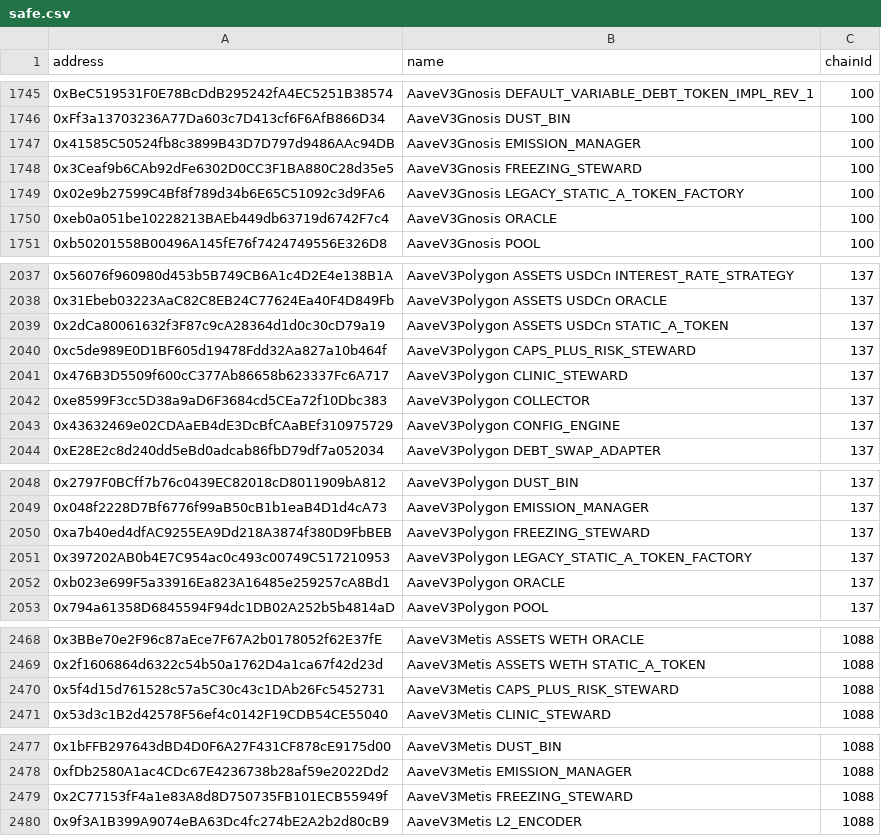
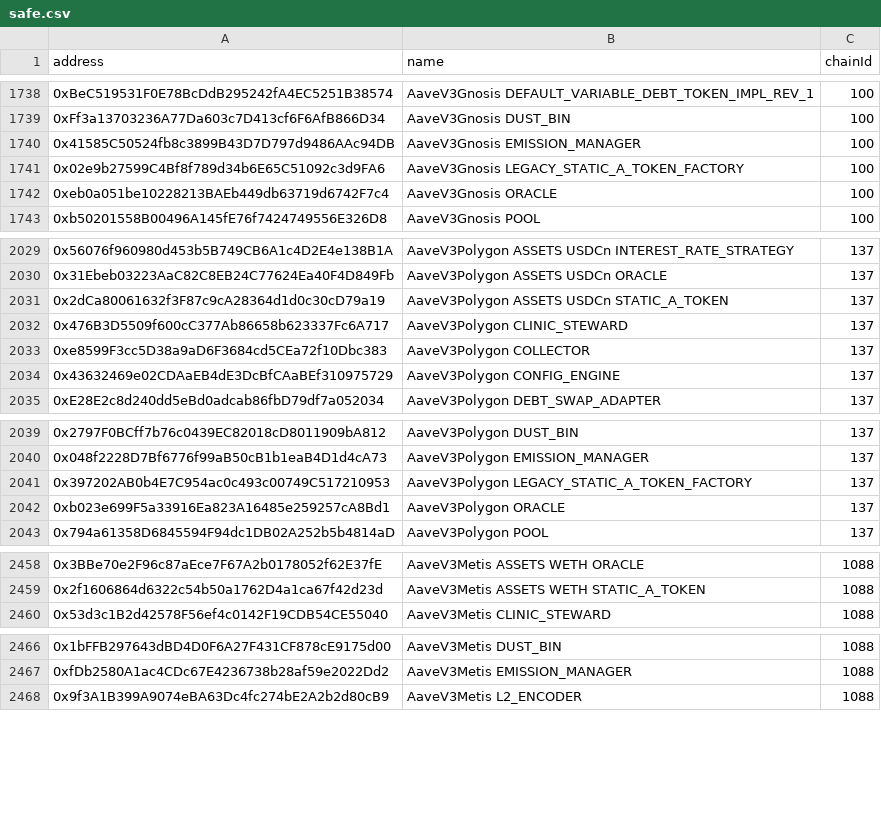
Before and after one commit to bgd-labs/aave-address-book, a CSV file: safe.csv, drawn as a sheet; only a part is shown, gaps mark what is left out; removed rows and columns are numbered as before the commit, all else as after; the diff covers the shown part only; the diff names each change by its address in the sheet, - before the commit and + after, or states it on an @@ line.

Commit message:
feat: risk steward update (#992)

```diff
--- a/safe.csv
+++ b/safe.csv
-row 1748: 0x3Ceaf9b6CAb92dFe6302D0CC3F1BA880C28d35e5 | AaveV3Gnosis FREEZING_STEWARD | 100
-row 2040: 0xc5de989E0D1BF605d19478Fdd32Aa827a10b464f | AaveV3Polygon CAPS_PLUS_RISK_STEWARD | 137
-row 2050: 0xa7b40ed4dfAC9255EA9Dd218A3874f380D9FbBEB | AaveV3Polygon FREEZING_STEWARD | 137
-row 2470: 0x5f4d15d761528c57a5C30c43c1DAb26Fc5452731 | AaveV3Metis CAPS_PLUS_RISK_STEWARD | 1088
-row 2479: 0x2C77153fF4a1e83A8d8D750735FB101ECB55949f | AaveV3Metis FREEZING_STEWARD | 1088
```
Also changed, not shown: 4 added rows, 19 removed rows and 15 edited cells elsewhere in this file, 48 other files.
